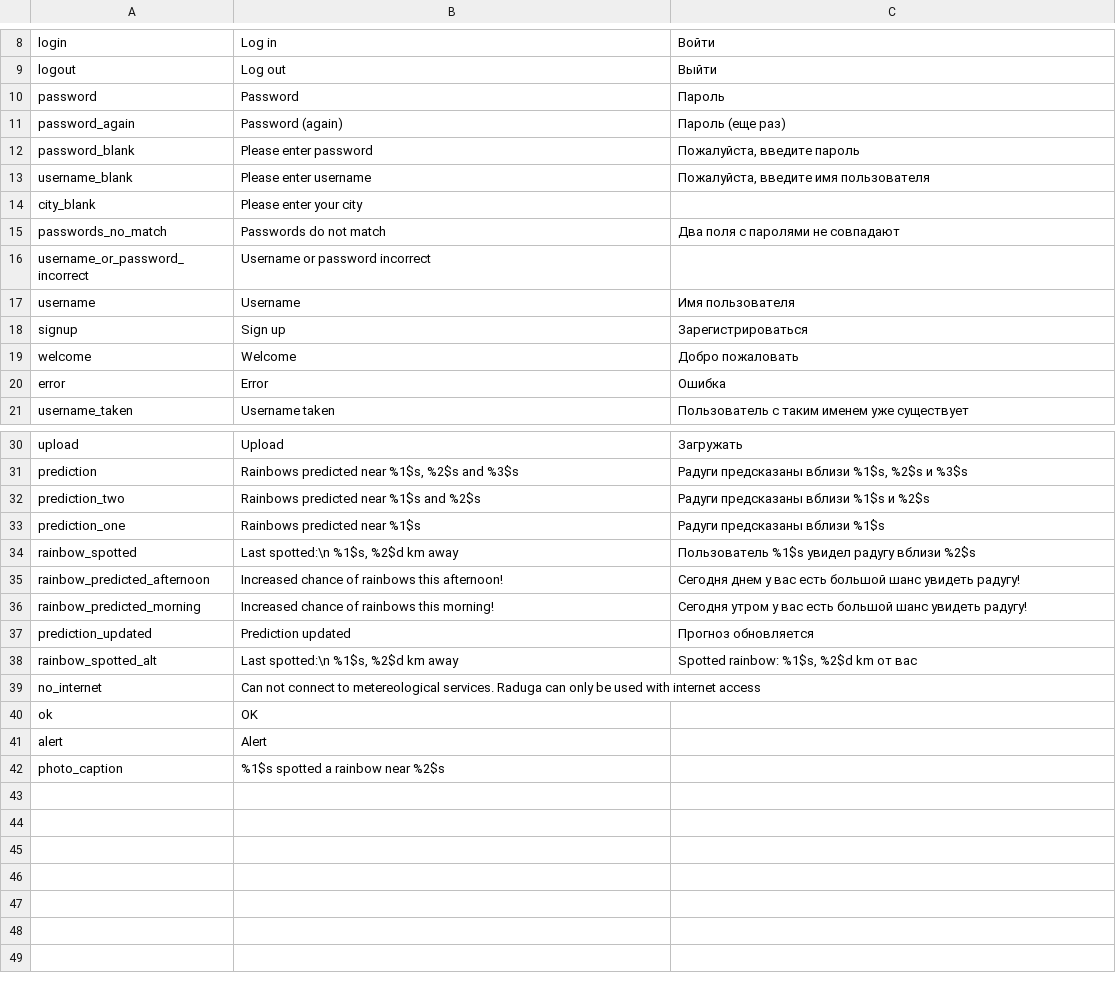
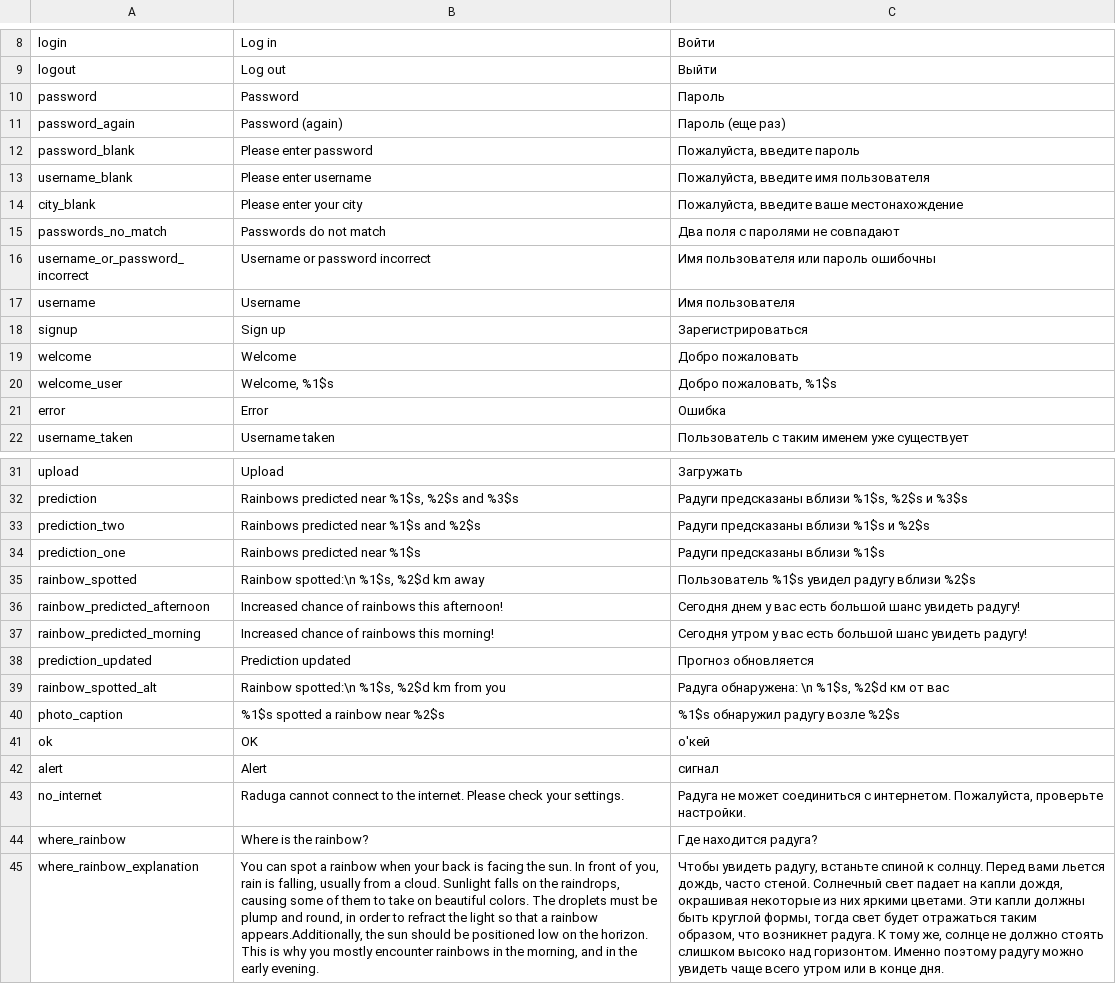
Before and after one commit to codingisacopingstrategy/raduga, a CSV file: Sources/i18n/Raduga Interface Translations - Sheet1.csv, drawn as a sheet; only a part is shown, gaps mark what is left out; removed rows and columns are numbered as before the commit, all else as after; ↵ is a line break in a cell; the diff names each change by its address in the sheet, - before the commit and + after, or states it on an @@ line.

Commit message:
Update translation strings

```diff
--- a/Sources/i18n/Raduga Interface Translations - Sheet1.csv
+++ b/Sources/i18n/Raduga Interface Translations - Sheet1.csv
-C14: (empty)
+C14: Пожалуйста, введите ваше местонахождение
-C16: (empty)
+C16: Имя пользователя или пароль ошибочны
+row 20: welcome_user | Welcome, %1$s | Добро пожаловать, %1$s
-B35: Last spotted:\n %1$s, %2$d km away
+B35: Rainbow spotted:\n %1$s, %2$d km away
-B39: Last spotted:\n %1$s, %2$d km away
+B39: Rainbow spotted:\n %1$s, %2$d km from you
-C39: Spotted rainbow: %1$s, %2$d km от вас
+C39: Радуга обнаружена: \n %1$s, %2$d км от вас
-row 39: no_internet | Can not connect to metereological services. Raduga can only be used with internet access
+row 40: photo_caption | %1$s spotted a rainbow near %2$s | %1$s обнаружил радугу возле %2$s
-C41: (empty)
+C41: о'кей
-C42: (empty)
+C42: сигнал
-row 42: photo_caption | %1$s spotted a rainbow near %2$s
+row 43: no_internet | Raduga cannot connect to the internet. Please check your settings. | Радуга не может соединиться с интернетом. Пожалуйста, проверьте настройки.
+row 44: where_rainbow | Where is the rainbow? | Где находится радуга?
+row 45: where_rainbow_explanation | You can spot a rainbow when your back is facing the sun. In front of you, rain is falling, usually from a cloud. Sunlight falls on the raindrops, causing some of them to take on beautiful colors. The droplets must be plump and round, in order to refract the light so that a rainbow appears.Additionally, the sun should be positioned low on the horizon. This is why you mostly encounter rainbows in the morning, and in the early evening. | Чтобы увидеть радугу, встаньте спиной к солнцу. Перед вами льется дождь, часто стеной. Солнечный свет падает на капли дождя, окрашивая некоторые из них яркими цветами. Эти капли должны быть круглой формы, тогда свет будет отражаться таким ↵ образом, что возникнет радуга. К тому же, солнце не должно стоять слишком высоко над горизонтом. Именно поэтому радугу можно увидеть чаще всего утром или в конце дня.
```
Also changed, not shown: 2 other files.
